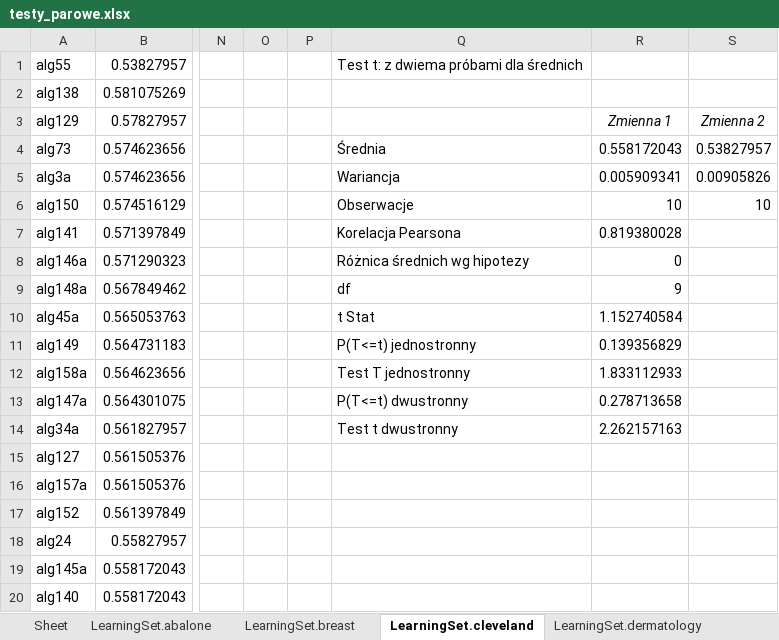
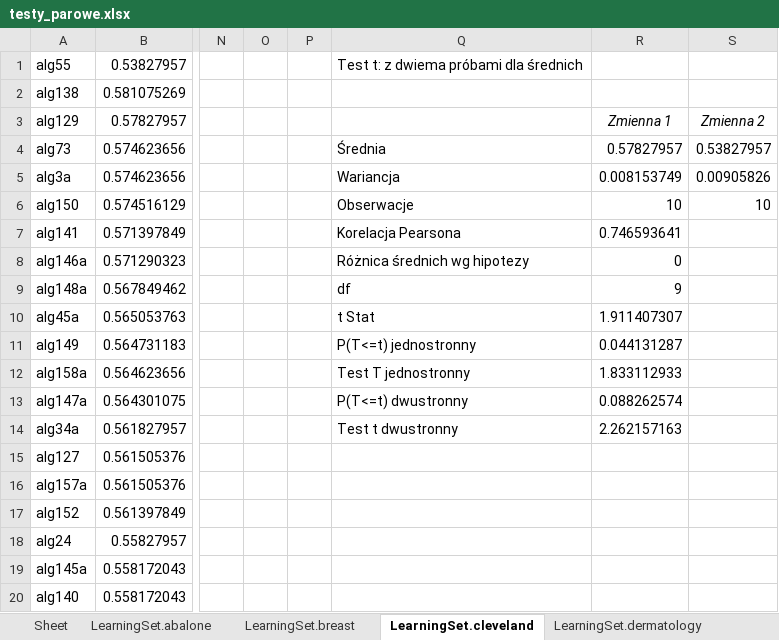
Before and after one commit to piotrchmiel/decision_templates, an Excel workbook: testy_parowe.xlsx, sheet LearningSet.cleveland, drawn as a sheet; only a part is shown, gaps mark what is left out; values as stored, in another font and other column widths than the file's, no borders; the diff names each change by its address in the sheet, - before the commit and + after, or states it on an @@ line.

```diff
--- a/testy_parowe.xlsx (sheet LearningSet.cleveland)
+++ b/testy_parowe.xlsx (sheet LearningSet.cleveland)
-R4: 0.558172043
+R4: 0.57827957
-R5: 0.005909341
+R5: 0.008153749
-R7: 0.819380028
+R7: 0.746593641
-R10: 1.152740584
+R10: 1.911407307
-R11: 0.139356829
+R11: 0.044131287
-R13: 0.278713658
+R13: 0.088262574
```
Also changed, not shown: sheet LearningSet.breast, sheet LearningSet.vehicle, tabele_praca.xlsx.
